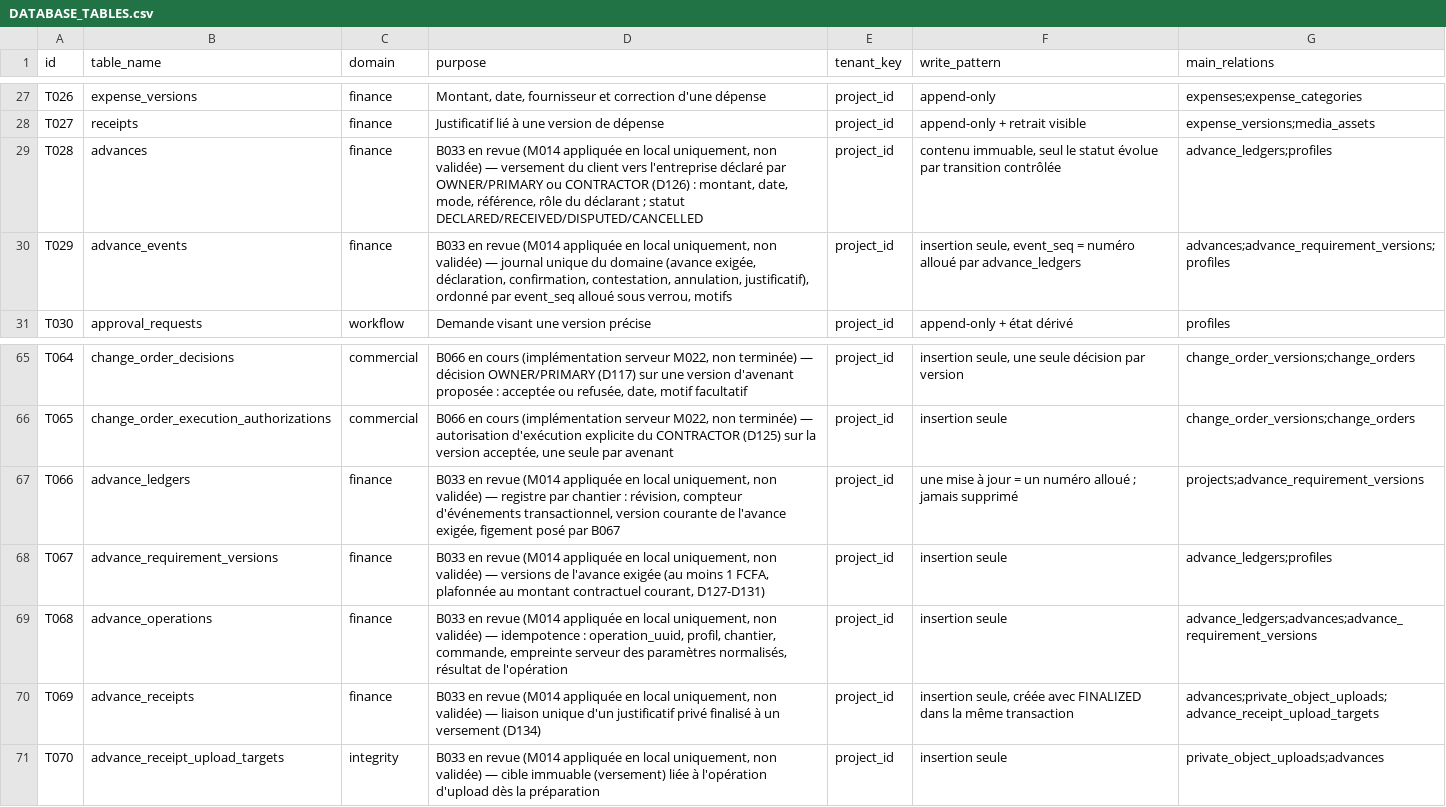
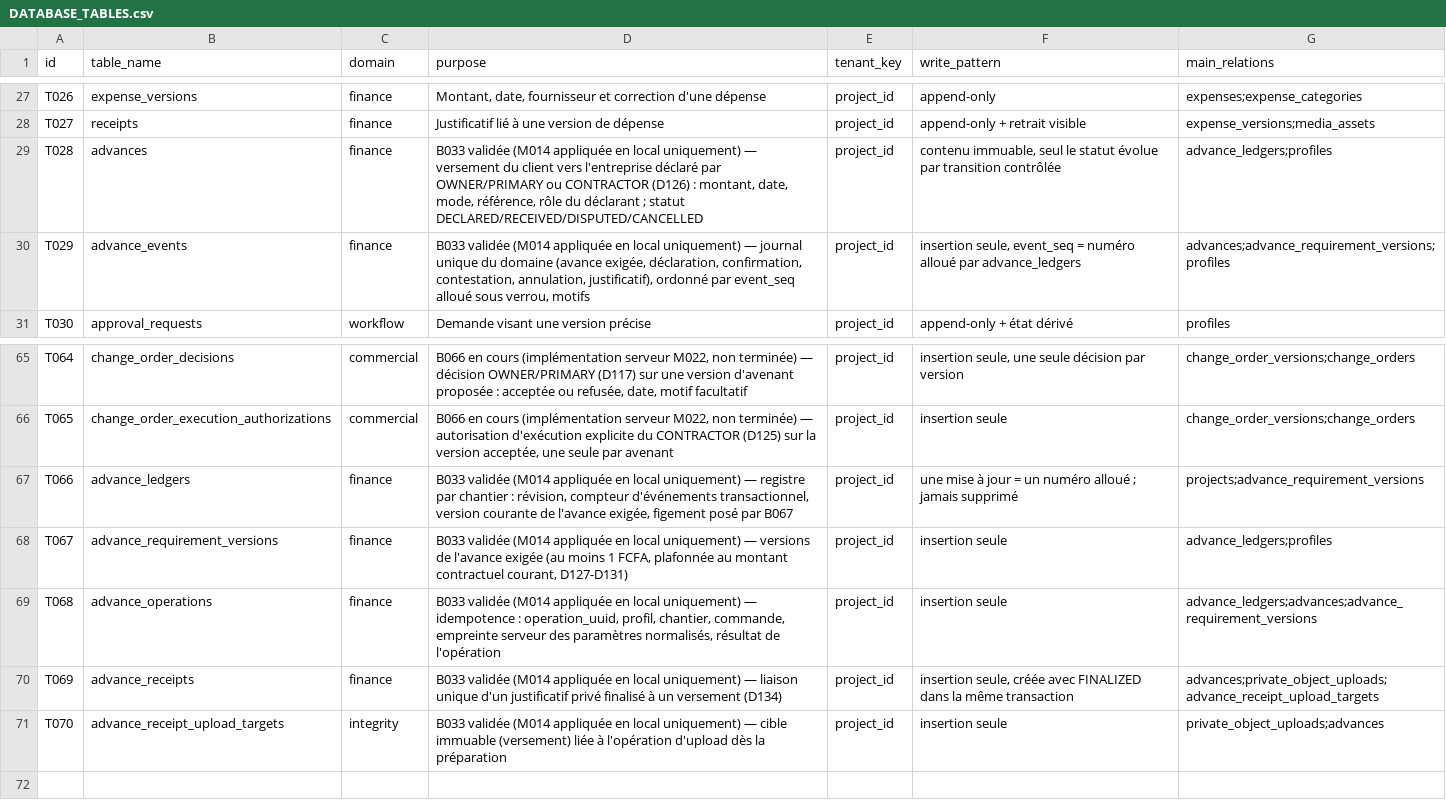
Before and after one commit to oumartata/ChantierLive, a CSV file: DATABASE_TABLES.csv, drawn as a sheet; only a part is shown, gaps mark what is left out.

```diff
--- a/DATABASE_TABLES.csv
+++ b/DATABASE_TABLES.csv
@@ -28,4 +28,4 @@ T026,expense_versions,finance,"Montant, date, fournisseur et correction d'une d
 T027,receipts,finance,"Justificatif lié à une version de dépense",project_id,"append-only + retrait visible",expense_versions;media_assets
-T028,advances,finance,"B033 en revue (M014 appliquée en local uniquement, non validée) — versement du client vers l'entreprise déclaré par OWNER/PRIMARY ou CONTRACTOR (D126) : montant, date, mode, référence, rôle du déclarant ; statut DECLARED/RECEIVED/DISPUTED/CANCELLED",project_id,"contenu immuable, seul le statut évolue par transition contrôlée",advance_ledgers;profiles
-T029,advance_events,finance,"B033 en revue (M014 appliquée en local uniquement, non validée) — journal unique du domaine (avance exigée, déclaration, confirmation, contestation, annulation, justificatif), ordonné par event_seq alloué sous verrou, motifs",project_id,"insertion seule, event_seq = numéro alloué par advance_ledgers",advances;advance_requirement_versions;profiles
+T028,advances,finance,"B033 validée (M014 appliquée en local uniquement) — versement du client vers l'entreprise déclaré par OWNER/PRIMARY ou CONTRACTOR (D126) : montant, date, mode, référence, rôle du déclarant ; statut DECLARED/RECEIVED/DISPUTED/CANCELLED",project_id,"contenu immuable, seul le statut évolue par transition contrôlée",advance_ledgers;profiles
+T029,advance_events,finance,"B033 validée (M014 appliquée en local uniquement) — journal unique du domaine (avance exigée, déclaration, confirmation, contestation, annulation, justificatif), ordonné par event_seq alloué sous verrou, motifs",project_id,"insertion seule, event_seq = numéro alloué par advance_ledgers",advances;advance_requirement_versions;profiles
 T030,approval_requests,workflow,"Demande visant une version précise",project_id,"append-only + état dérivé",profiles
@@ -66,6 +66,6 @@ T064,change_order_decisions,commercial,"B066 en cours (implémentation serveur M
 T065,change_order_execution_authorizations,commercial,"B066 en cours (implémentation serveur M022, non terminée) — autorisation d'exécution explicite du CONTRACTOR (D125) sur la version acceptée, une seule par avenant",project_id,"insertion seule",change_order_versions;change_orders
-T066,advance_ledgers,finance,"B033 en revue (M014 appliquée en local uniquement, non validée) — registre par chantier : révision, compteur d'événements transactionnel, version courante de l'avance exigée, figement posé par B067",project_id,"une mise à jour = un numéro alloué ; jamais supprimé",projects;advance_requirement_versions
-T067,advance_requirement_versions,finance,"B033 en revue (M014 appliquée en local uniquement, non validée) — versions de l'avance exigée (au moins 1 FCFA, plafonnée au montant contractuel courant, D127-D131)",project_id,"insertion seule",advance_ledgers;profiles
-T068,advance_operations,finance,"B033 en revue (M014 appliquée en local uniquement, non validée) — idempotence : operation_uuid, profil, chantier, commande, empreinte serveur des paramètres normalisés, résultat de l'opération",project_id,"insertion seule",advance_ledgers;advances;advance_requirement_versions
-T069,advance_receipts,finance,"B033 en revue (M014 appliquée en local uniquement, non validée) — liaison unique d'un justificatif privé finalisé à un versement (D134)",project_id,"insertion seule, créée avec FINALIZED dans la même transaction",advances;private_object_uploads;advance_receipt_upload_targets
-T070,advance_receipt_upload_targets,integrity,"B033 en revue (M014 appliquée en local uniquement, non validée) — cible immuable (versement) liée à l'opération d'upload dès la préparation",project_id,"insertion seule",private_object_uploads;advances
+T066,advance_ledgers,finance,"B033 validée (M014 appliquée en local uniquement) — registre par chantier : révision, compteur d'événements transactionnel, version courante de l'avance exigée, figement posé par B067",project_id,"une mise à jour = un numéro alloué ; jamais supprimé",projects;advance_requirement_versions
+T067,advance_requirement_versions,finance,"B033 validée (M014 appliquée en local uniquement) — versions de l'avance exigée (au moins 1 FCFA, plafonnée au montant contractuel courant, D127-D131)",project_id,"insertion seule",advance_ledgers;profiles
+T068,advance_operations,finance,"B033 validée (M014 appliquée en local uniquement) — idempotence : operation_uuid, profil, chantier, commande, empreinte serveur des paramètres normalisés, résultat de l'opération",project_id,"insertion seule",advance_ledgers;advances;advance_requirement_versions
+T069,advance_receipts,finance,"B033 validée (M014 appliquée en local uniquement) — liaison unique d'un justificatif privé finalisé à un versement (D134)",project_id,"insertion seule, créée avec FINALIZED dans la même transaction",advances;private_object_uploads;advance_receipt_upload_targets
+T070,advance_receipt_upload_targets,integrity,"B033 validée (M014 appliquée en local uniquement) — cible immuable (versement) liée à l'opération d'upload dès la préparation",project_id,"insertion seule",private_object_uploads;advances
```
Also changed, not shown: MIGRATION_ORDER.csv, 2 other files.
